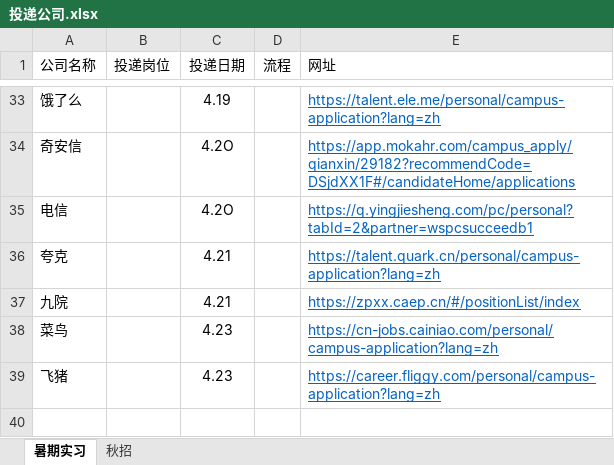
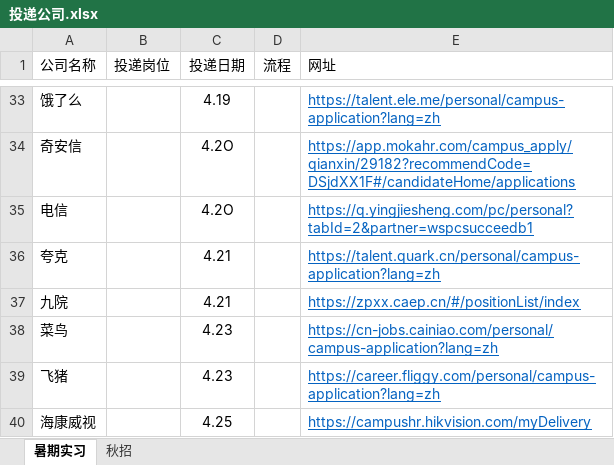
Before and after one commit to Akihi7777/interview, an Excel workbook: 简历投递/投递公司.xlsx, sheet 暑期实习, drawn as a sheet; only a part is shown, gaps mark what is left out; values as stored, in another font and other column widths than the file's, no borders; the diff names each change by its address in the sheet, - before the commit and + after, or states it on an @@ line.

```diff
--- a/简历投递/投递公司.xlsx (sheet 暑期实习)
+++ b/简历投递/投递公司.xlsx (sheet 暑期实习)
+row 40: 海康威视 |  | 4.25 |  | https://campushr.hikvision.com/myDelivery
```
